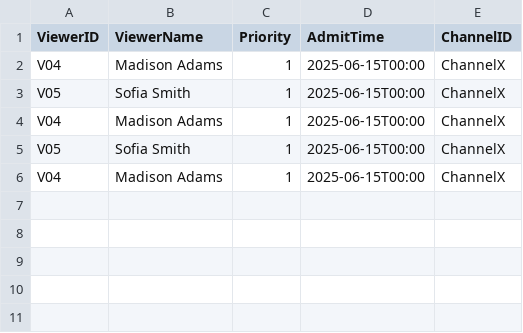
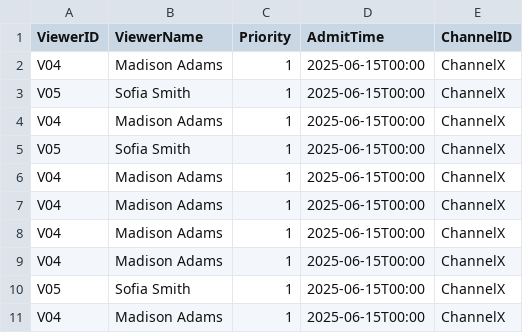
Before and after one commit to drollrevo/DS_assignment, a CSV file: Assignment#2/data/admitted_viewers.csv, drawn as a sheet.

```diff
--- a/Assignment#2/data/admitted_viewers.csv
+++ b/Assignment#2/data/admitted_viewers.csv
@@ -6 +6,6 @@ V05,Sofia Smith,1,2025-06-15T00:00,ChannelX
 V04,Madison Adams,1,2025-06-15T00:00,ChannelX
+V04,Madison Adams,1,2025-06-15T00:00,ChannelX
+V04,Madison Adams,1,2025-06-15T00:00,ChannelX
+V04,Madison Adams,1,2025-06-15T00:00,ChannelX
+V05,Sofia Smith,1,2025-06-15T00:00,ChannelX
+V04,Madison Adams,1,2025-06-15T00:00,ChannelX
```
Also changed, not shown: 10 other files.
